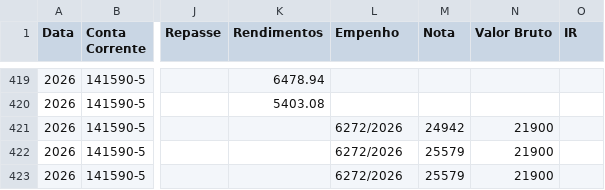
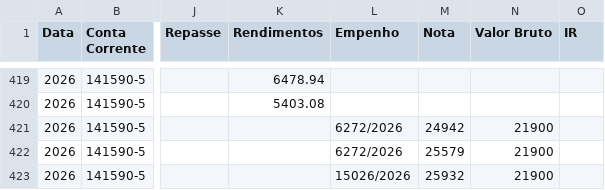
Before and after one commit to controleconveniosmaringa-a11y/controle-emendas, a CSV file: dados.csv, drawn as a sheet; only a part is shown, gaps mark what is left out; the diff names each change by its address in the sheet, - before the commit and + after, or states it on an @@ line.

Commit message:
Atualização contábil em tempo real via painel de controle 📊

```diff
--- a/dados.csv
+++ b/dados.csv
-L423 (Empenho): 6272/2026
+L423 (Empenho): 15026/2026
-M423 (Nota): 25579
+M423 (Nota): 25932
```
